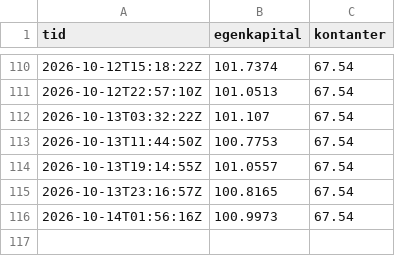
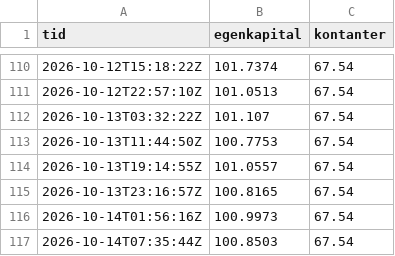
Before and after one commit to bjornandre-jpg/krypto-dashboard, a CSV file: state/ekte/egenkapital.csv, drawn as a sheet; only a part is shown, gaps mark what is left out.

Commit message:
Ekte 2026-10-14T07:35Z

```diff
--- a/state/ekte/egenkapital.csv
+++ b/state/ekte/egenkapital.csv
@@ -116 +116,2 @@ tid,egenkapital,kontanter
 2026-10-14T01:56:16Z,100.9973,67.54
+2026-10-14T07:35:44Z,100.8503,67.54
```
Also changed, not shown: 2 other files.
